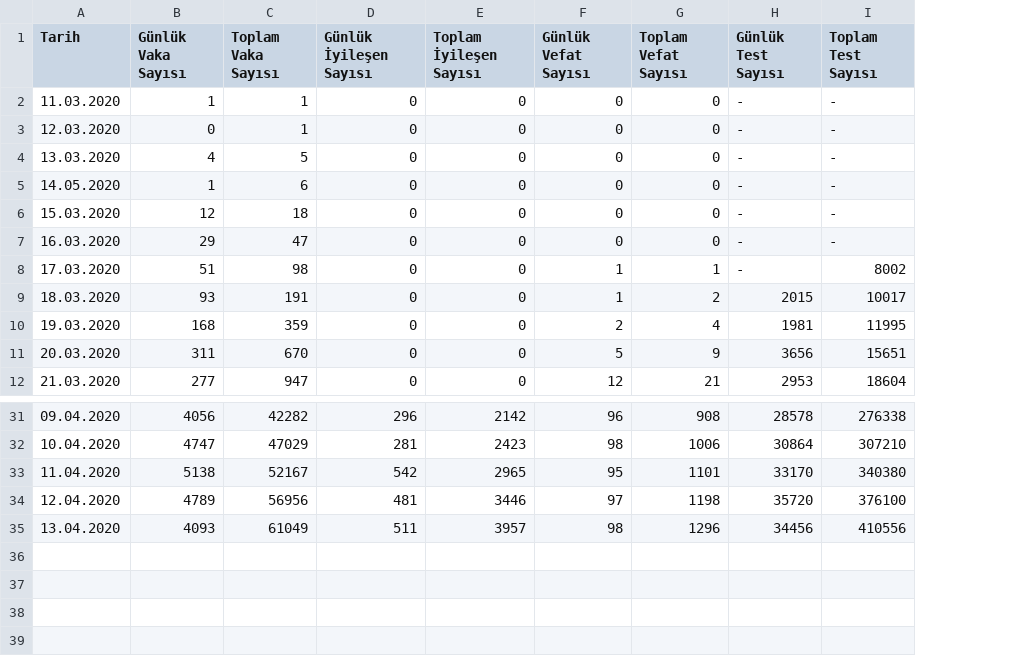
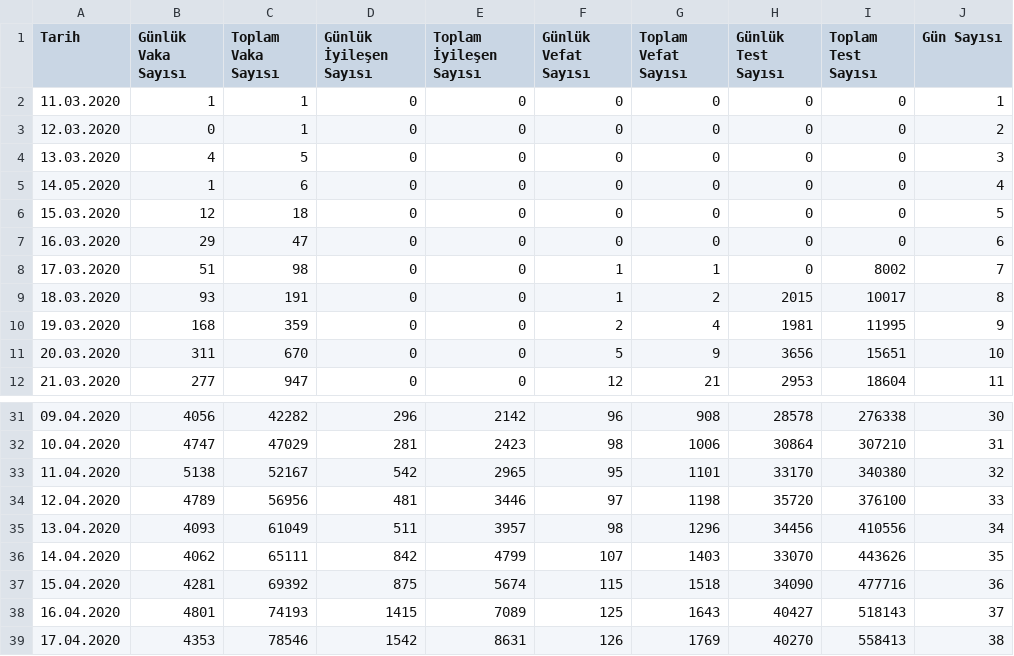
Before and after one commit to uozcan12/uai-covid19-tur, a CSV file: data/COVID.csv, drawn as a sheet; only a part is shown, gaps mark what is left out; the diff names each change by its address in the sheet, - before the commit and + after, or states it on an @@ line.

```diff
--- a/data/COVID.csv
+++ b/data/COVID.csv
+column J (Gün Sayısı), rows 2-12: 1 | 2 | 3 | 4 | 5 | 6 | 7 | 8 | 9 | 10 | 11; rows 31-35: 30 | 31 | 32 | 33 | 34
-H2:H8 (Günlük Test Sayısı): -
+H2:H8 (Günlük Test Sayısı): 0
-I2:I7 (Toplam Test Sayısı): -
+I2:I7 (Toplam Test Sayısı): 0
+row 36: 14.04.2020 | 4062 | 65111 | 842 | 4799 | 107 | 1403 | 33070 | 443626 | 35
+row 37: 15.04.2020 | 4281 | 69392 | 875 | 5674 | 115 | 1518 | 34090 | 477716 | 36
+row 38: 16.04.2020 | 4801 | 74193 | 1415 | 7089 | 125 | 1643 | 40427 | 518143 | 37
+row 39: 17.04.2020 | 4353 | 78546 | 1542 | 8631 | 126 | 1769 | 40270 | 558413 | 38
```
Also changed, not shown: 2 other files.
